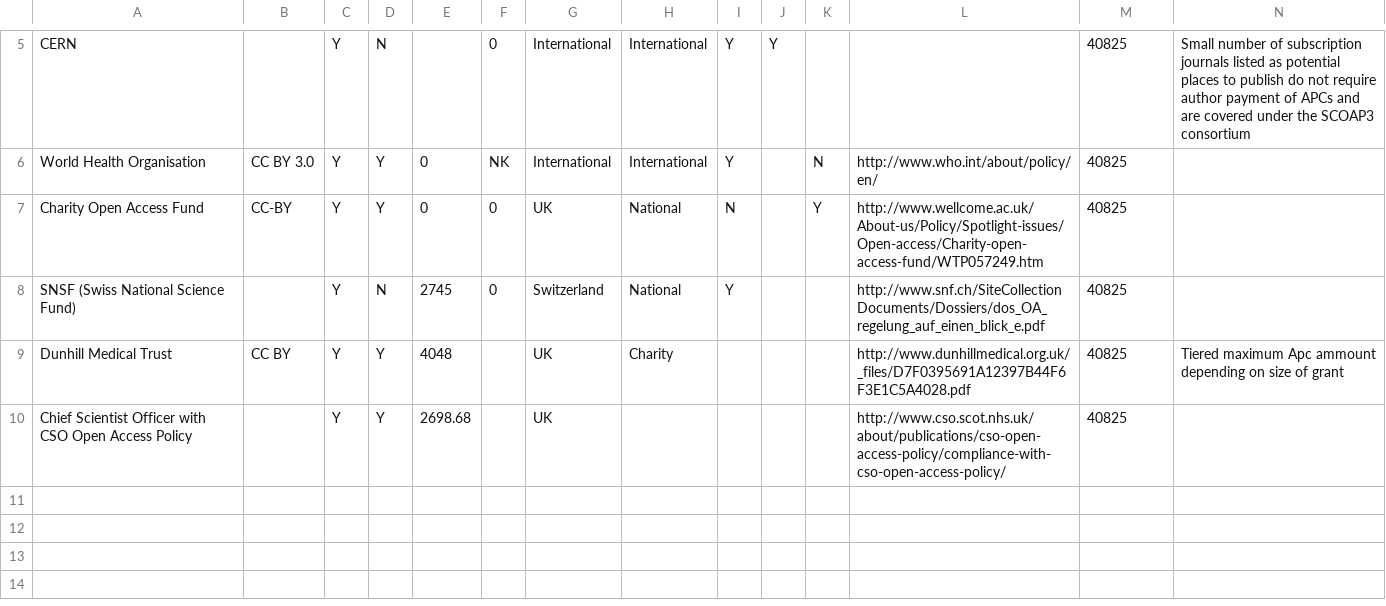
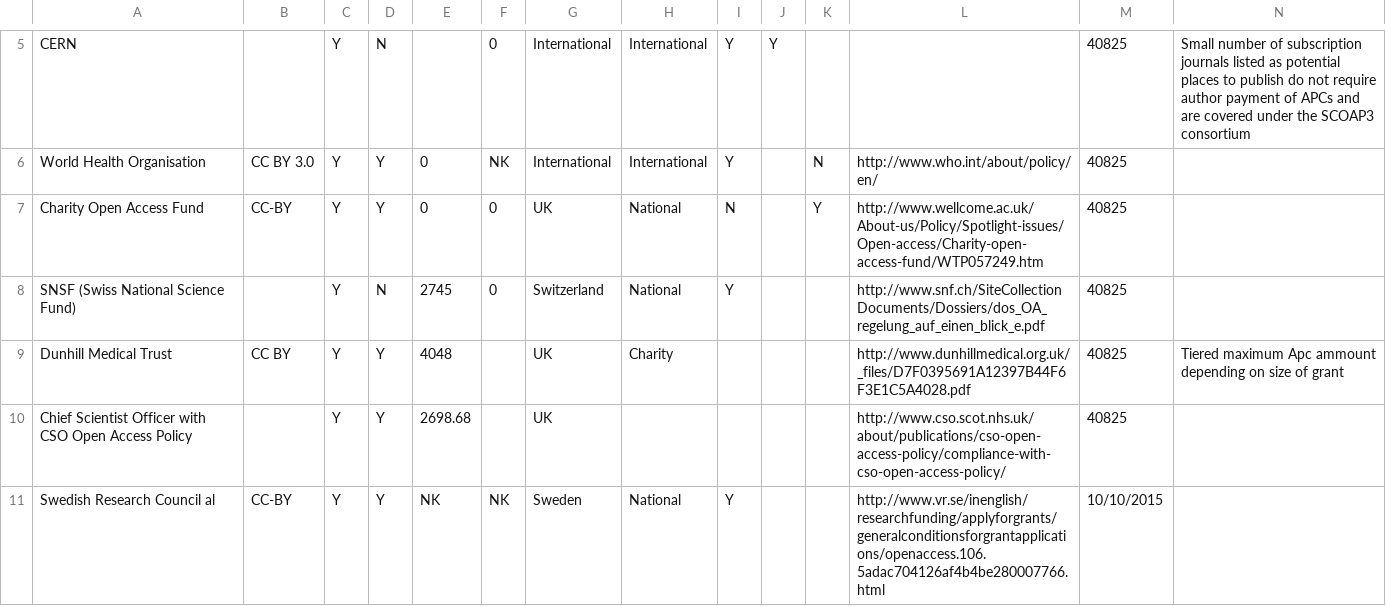
Before and after one commit to davanstrien/research-funder-APC-payment-policies, a CSV file: Research_funder_policies.csv, drawn as a sheet; only a part is shown, gaps mark what is left out; rows hold the shown columns only; the diff names each change by its address in the sheet, - before the commit and + after, or states it on an @@ line.

Commit message:
add swedish research council

```diff
--- a/Research_funder_policies.csv
+++ b/Research_funder_policies.csv
+row 11: Swedish Research Council al | CC-BY | Y | Y | NK | NK | Sweden | National | Y |  |  | http://www.vr.se/inenglish/researchfunding/applyforgrants/generalconditionsforgrantapplications/openaccess.106.5adac704126af4b4be280007766.html | 10/10/2015
```
